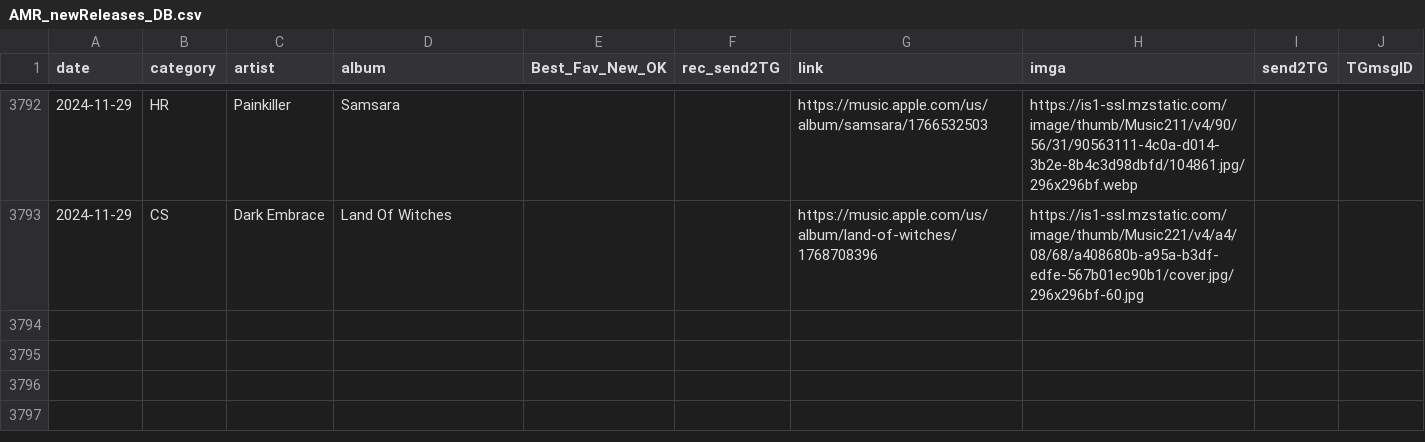
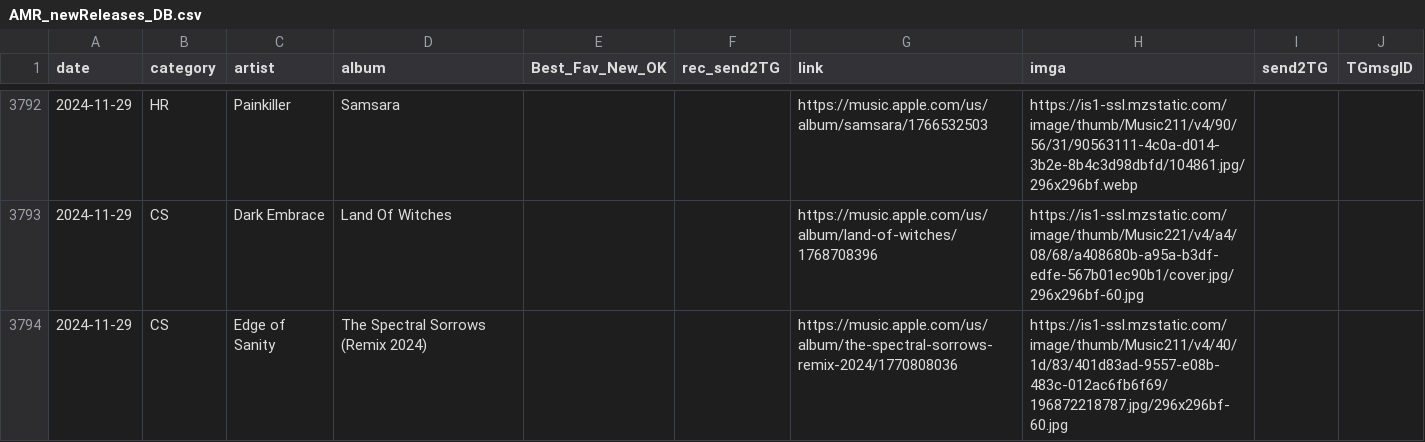
Before and after one commit to MushroomOFF/mushroomoff.github.io, a CSV file: Databases/AMR_newReleases_DB.csv, drawn as a sheet; only a part is shown, gaps mark what is left out; the diff names each change by its address in the sheet, - before the commit and + after, or states it on an @@ line.

```diff
--- a/Databases/AMR_newReleases_DB.csv
+++ b/Databases/AMR_newReleases_DB.csv
+row 3794: 2024-11-29 | CS | Edge of Sanity | The Spectral Sorrows (Remix 2024) |  |  | https://music.apple.com/us/album/the-spectral-sorrows-remix-2024/1770808036 | https://is1-ssl.mzstatic.com/image/thumb/Music211/v4/40/1d/83/401d83ad-9557-e08b-483c-012ac6fb6f69/196872218787.jpg/296x296bf-60.jpg
```
Also changed, not shown: Databases/AMR_csReleases_DB.csv, 5 other files.
